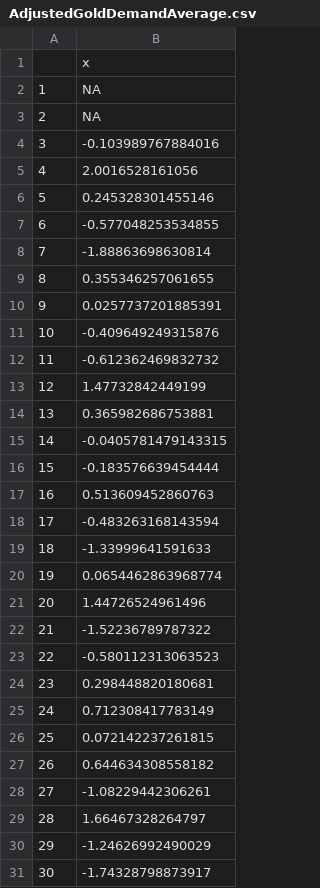
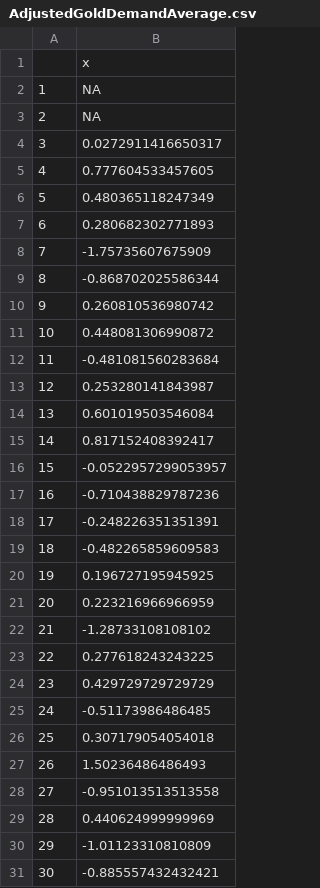
Before and after one commit to gaetanoDJ/TimeSeries, a CSV file: Research/AdjustedGoldDemandAverage.csv, drawn as a sheet; only a part is shown; the diff covers the shown part only.

```diff
--- a/Research/AdjustedGoldDemandAverage.csv
+++ b/Research/AdjustedGoldDemandAverage.csv
@@ -3,29 +3,29 @@
 "2";NA
-"3";-0.103989767884016
-"4";2.0016528161056
-"5";0.245328301455146
-"6";-0.577048253534855
-"7";-1.88863698630814
-"8";0.355346257061655
-"9";0.0257737201885391
-"10";-0.409649249315876
-"11";-0.612362469832732
-"12";1.47732842449199
-"13";0.365982686753881
-"14";-0.0405781479143315
-"15";-0.183576639454444
-"16";0.513609452860763
-"17";-0.483263168143594
-"18";-1.33999641591633
-"19";0.0654462863968774
-"20";1.44726524961496
-"21";-1.52236789787322
-"22";-0.580112313063523
-"23";0.298448820180681
-"24";0.712308417783149
-"25";0.072142237261815
-"26";0.644634308558182
-"27";-1.08229442306261
-"28";1.66467328264797
-"29";-1.24626992490029
-"30";-1.74328798873917
+"3";0.0272911416650317
+"4";0.777604533457605
+"5";0.480365118247349
+"6";0.280682302771893
+"7";-1.75735607675909
+"8";-0.868702025586344
+"9";0.260810536980742
+"10";0.448081306990872
+"11";-0.481081560283684
+"12";0.253280141843987
+"13";0.601019503546084
+"14";0.817152408392417
+"15";-0.0522957299053957
+"16";-0.710438829787236
+"17";-0.248226351351391
+"18";-0.482265859609583
+"19";0.196727195945925
+"20";0.223216966966959
+"21";-1.28733108108102
+"22";0.277618243243225
+"23";0.429729729729729
+"24";-0.51173986486485
+"25";0.307179054054018
+"26";1.50236486486493
+"27";-0.951013513513558
+"28";0.440624999999969
+"29";-1.01123310810809
+"30";-0.885557432432421
```
Also changed, not shown: 6 edited cells elsewhere in this file, Research/AdjustedGoldDemandSum.csv, Research/AdjustedGoldPrice.csv, 9 other files.
